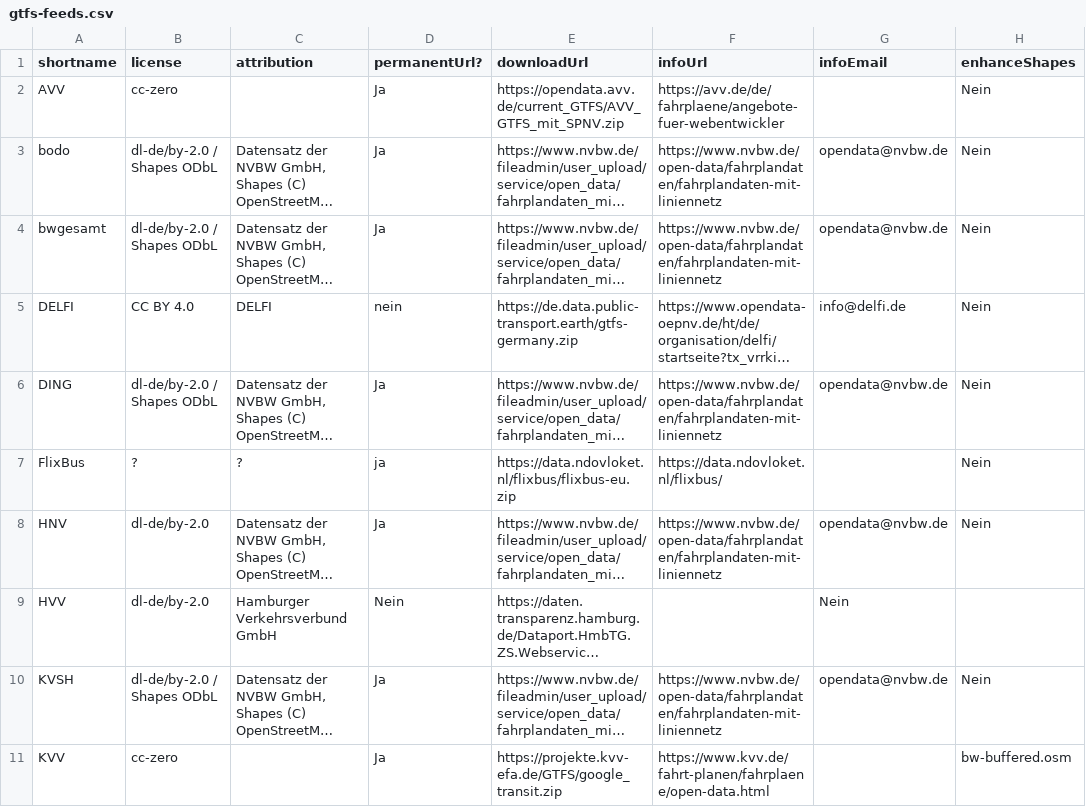
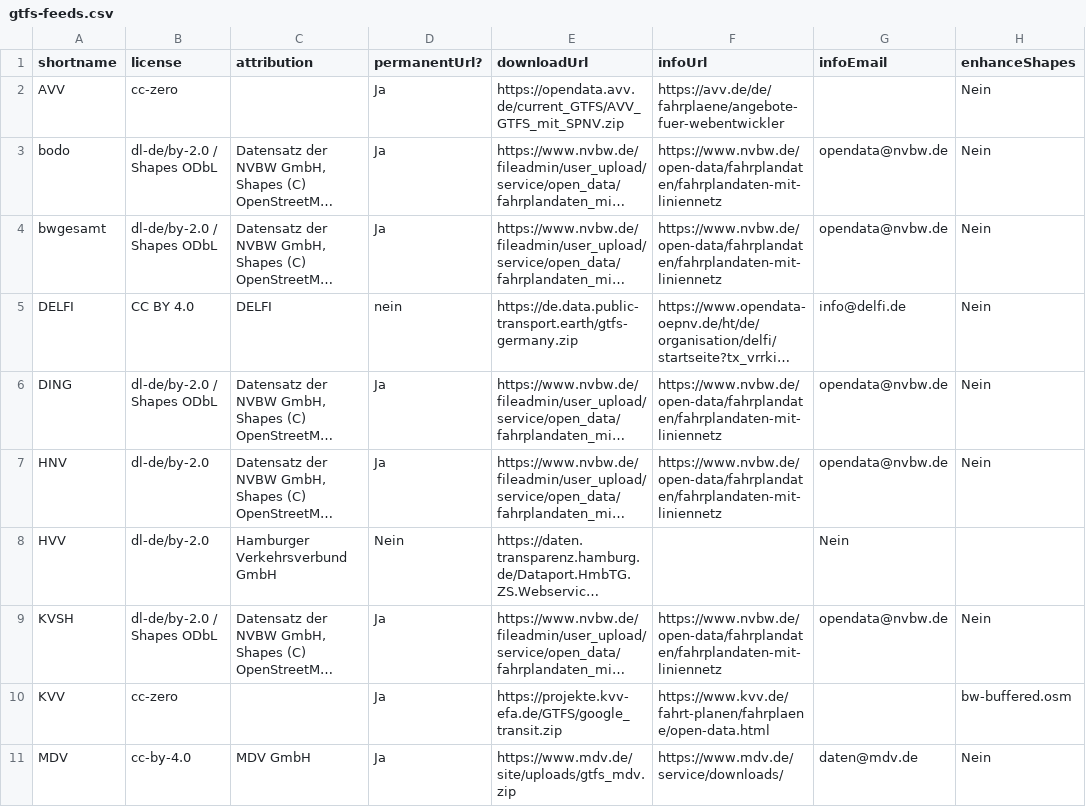
Before and after one commit to mfdz/gtfs-hub, a CSV file: config/gtfs-feeds.csv, drawn as a sheet; only a part is shown; the shorter side is filled out with more unchanged rows; long unchanged cells end in …; the diff names each change by its address in the sheet, - before the commit and + after, or states it on an @@ line.

Commit message:
chore: remove outdated flixbus feed

```diff
--- a/config/gtfs-feeds.csv
+++ b/config/gtfs-feeds.csv
-row 7: FlixBus | ? | ? | ja | https://data.ndovloket.nl/flixbus/flixbus-eu.zip | https://data.ndovloket.nl/flixbus/ |  | Nein
```
